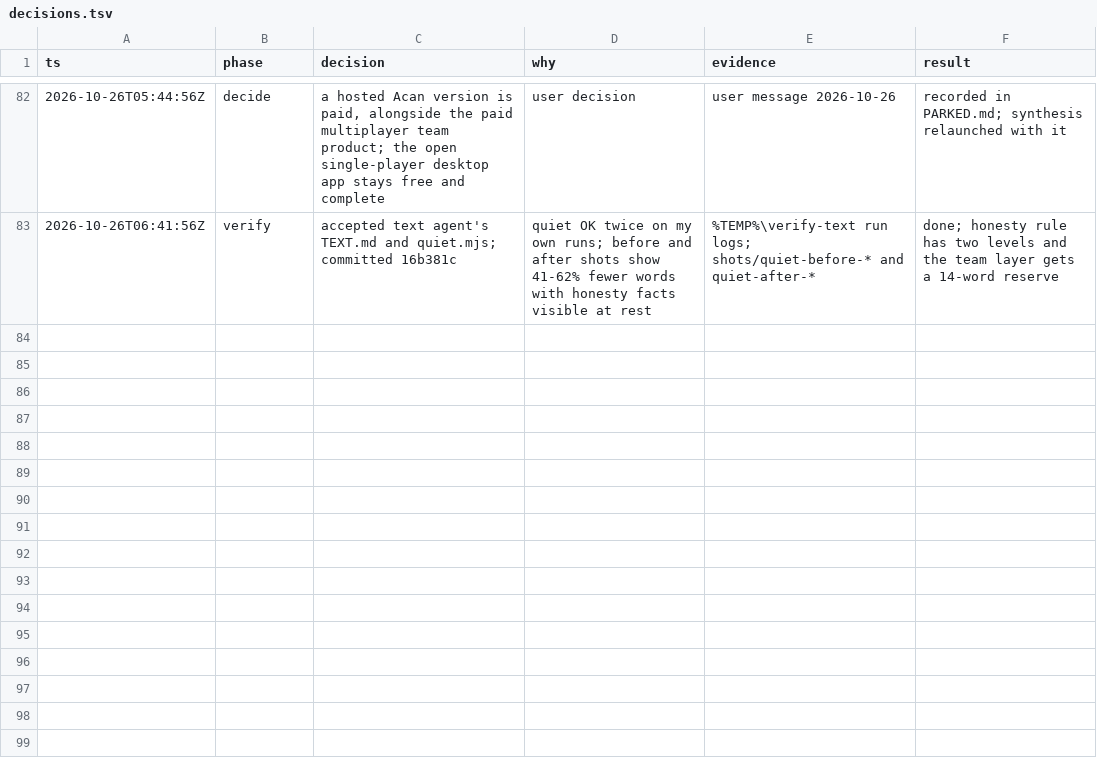
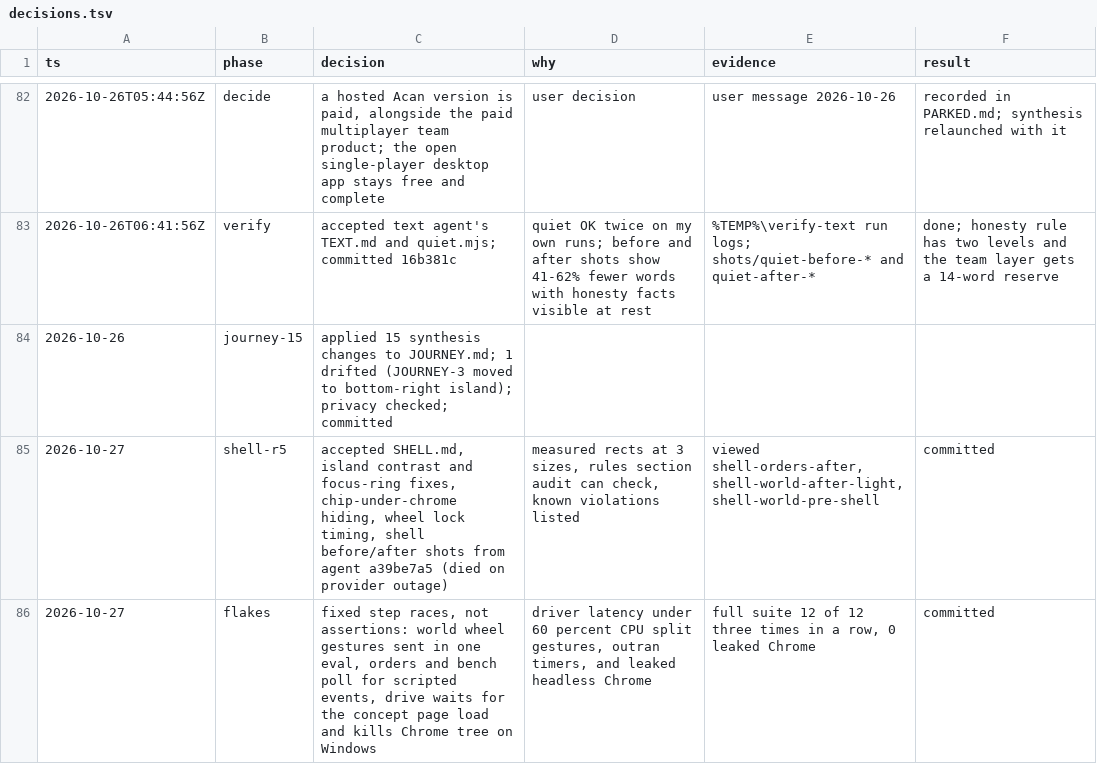
Before and after one commit to NDilanka/acan-research, a TSV file: explore/research/agentic-ux/decisions.tsv, drawn as a sheet; only a part is shown, gaps mark what is left out.

Commit message:
Write SHELL.md and make every steps file pass three runs in a row
SHELL.md is the one shell spec: island rects measured at 1280x800,
1440x900 and 1600x900, the free rect, where each world extra went,
reserved team slots (the open build renders none), 13 rules the audit
can check, and known violations. Island text contrast and focus rings
are fixed, plant chips under shell chrome hide, and before and after
shots are in shots/shell-*.

Flakes were step races under machine load, not product bugs. World
wheel gestures are now sent in one eval, orders and bench poll for
their scripted events, drive.mjs waits for the concept page itself to
load and kills the whole Chrome tree on Windows. Full suite 12 of 12,
three runs in a row.

Co-authored-by: factory-droid[bot] <138933559+factory-droid[bot]@users.noreply.github.com>

```diff
--- a/explore/research/agentic-ux/decisions.tsv
+++ b/explore/research/agentic-ux/decisions.tsv
@@ -83 +83,4 @@ ts	phase	decision	why	evidence	result
 2026-10-26T06:41:56Z	verify	accepted text agent's TEXT.md and quiet.mjs; committed 16b381c	quiet OK twice on my own runs; before and after shots show 41-62% fewer words with honesty facts visible at rest	%TEMP%\verify-text run logs; shots/quiet-before-* and quiet-after-*	done; honesty rule has two levels and the team layer gets a 14-word reserve
+2026-10-26	journey-15	applied 15 synthesis changes to JOURNEY.md; 1 drifted (JOURNEY-3 moved to bottom-right island); privacy checked; committed
+2026-10-27	shell-r5	accepted SHELL.md, island contrast and focus-ring fixes, chip-under-chrome hiding, wheel lock timing, shell before/after shots from agent a39be7a5 (died on provider outage)	measured rects at 3 sizes, rules section audit can check, known violations listed	viewed shell-orders-after, shell-world-after-light, shell-world-pre-shell	committed
+2026-10-27	flakes	fixed step races, not assertions: world wheel gestures sent in one eval, orders and bench poll for scripted events, drive waits for the concept page load and kills Chrome tree on Windows	driver latency under 60 percent CPU split gestures, outran timers, and leaked headless Chrome	full suite 12 of 12 three times in a row, 0 leaked Chrome	committed
```
Also changed, not shown: 43 other files.
